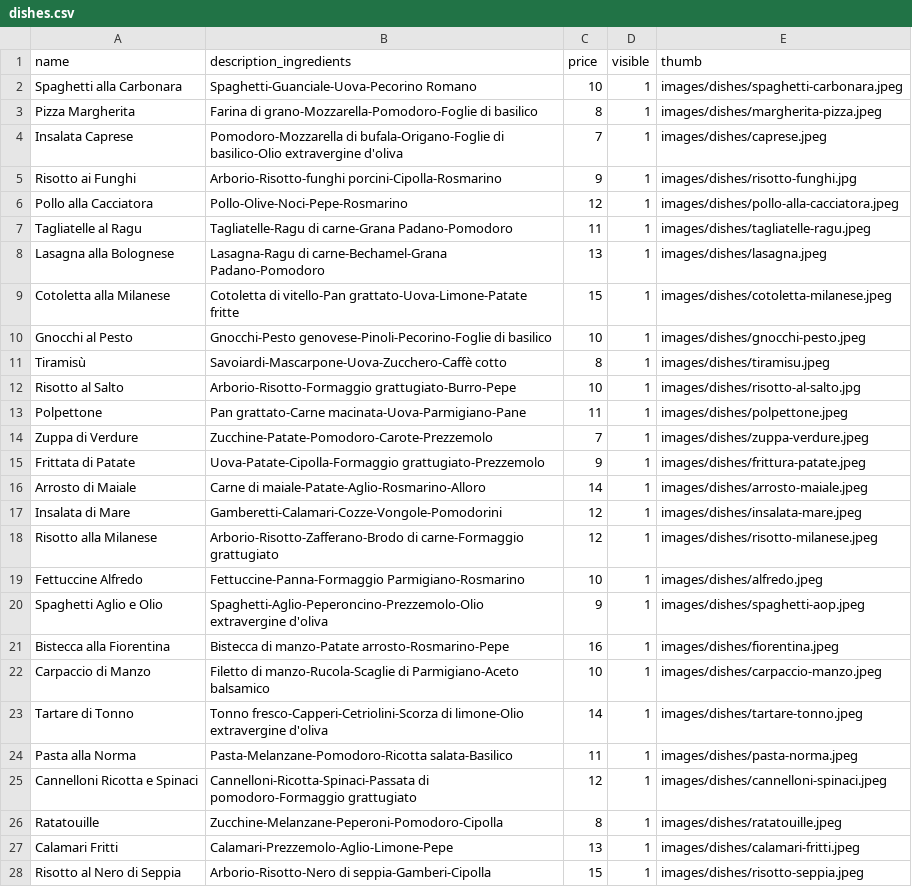
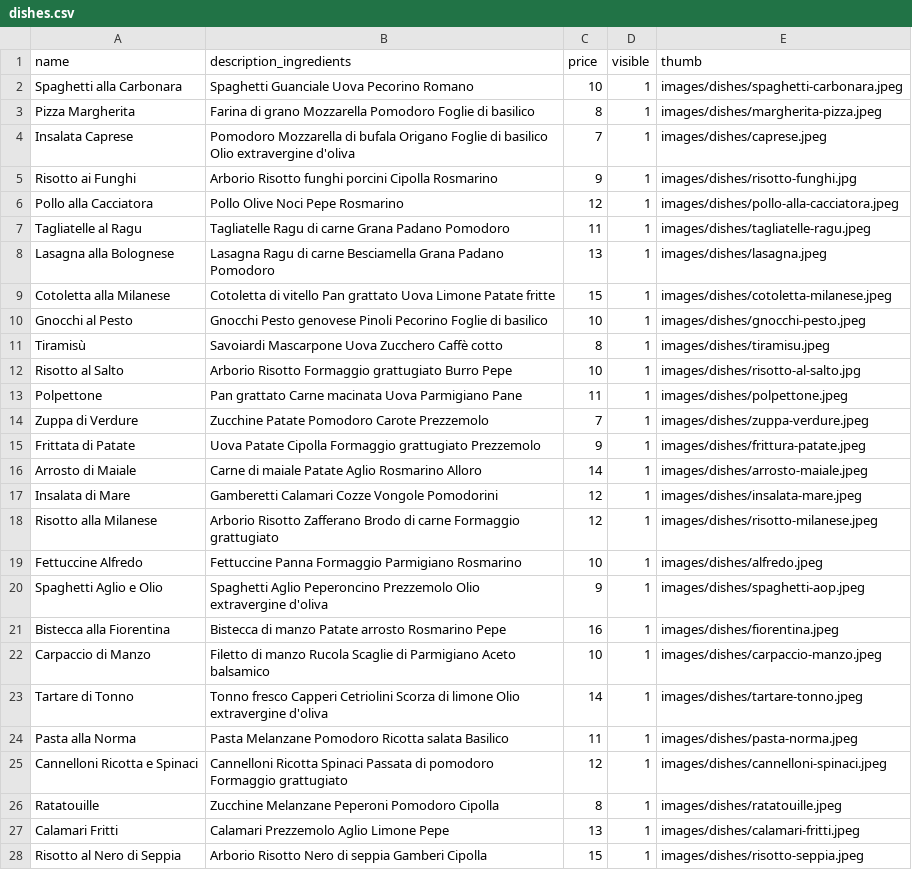
Before and after one commit to corgab/deliveboo-api, a CSV file: database/seeders/csv/dishes.csv, drawn as a sheet; only a part is shown; the diff covers the shown part only; the diff names each change by its address in the sheet, - before the commit and + after, or states it on an @@ line.

Commit message:
Change: ingredients dishes.csv

```diff
--- a/database/seeders/csv/dishes.csv
+++ b/database/seeders/csv/dishes.csv
-B2 (description_ingredients): Spaghetti-Guanciale-Uova-Pecorino Romano
+B2 (description_ingredients): Spaghetti Guanciale Uova Pecorino Romano
-B3 (description_ingredients): Farina di grano-Mozzarella-Pomodoro-Foglie di basilico
+B3 (description_ingredients): Farina di grano Mozzarella Pomodoro Foglie di basilico
-B4 (description_ingredients): Pomodoro-Mozzarella di bufala-Origano-Foglie di basilico-Olio extravergine d'oliva
+B4 (description_ingredients): Pomodoro Mozzarella di bufala Origano Foglie di basilico Olio extravergine d'oliva
-B5 (description_ingredients): Arborio-Risotto-funghi porcini-Cipolla-Rosmarino
+B5 (description_ingredients): Arborio Risotto funghi porcini Cipolla Rosmarino
-B6 (description_ingredients): Pollo-Olive-Noci-Pepe-Rosmarino
+B6 (description_ingredients): Pollo Olive Noci Pepe Rosmarino
-B7 (description_ingredients): Tagliatelle-Ragu di carne-Grana Padano-Pomodoro
+B7 (description_ingredients): Tagliatelle Ragu di carne Grana Padano Pomodoro
-B8 (description_ingredients): Lasagna-Ragu di carne-Bechamel-Grana Padano-Pomodoro
+B8 (description_ingredients): Lasagna Ragu di carne Besciamella Grana Padano Pomodoro
-B9 (description_ingredients): Cotoletta di vitello-Pan grattato-Uova-Limone-Patate fritte
+B9 (description_ingredients): Cotoletta di vitello Pan grattato Uova Limone Patate fritte
-B10 (description_ingredients): Gnocchi-Pesto genovese-Pinoli-Pecorino-Foglie di basilico
+B10 (description_ingredients): Gnocchi Pesto genovese Pinoli Pecorino Foglie di basilico
-B11 (description_ingredients): Savoiardi-Mascarpone-Uova-Zucchero-Caffè cotto
+B11 (description_ingredients): Savoiardi Mascarpone Uova Zucchero Caffè cotto
-B12 (description_ingredients): Arborio-Risotto-Formaggio grattugiato-Burro-Pepe
+B12 (description_ingredients): Arborio Risotto Formaggio grattugiato Burro Pepe
-B13 (description_ingredients): Pan grattato-Carne macinata-Uova-Parmigiano-Pane
+B13 (description_ingredients): Pan grattato Carne macinata Uova Parmigiano Pane
-B14 (description_ingredients): Zucchine-Patate-Pomodoro-Carote-Prezzemolo
+B14 (description_ingredients): Zucchine Patate Pomodoro Carote Prezzemolo
-B15 (description_ingredients): Uova-Patate-Cipolla-Formaggio grattugiato-Prezzemolo
+B15 (description_ingredients): Uova Patate Cipolla Formaggio grattugiato Prezzemolo
-B16 (description_ingredients): Carne di maiale-Patate-Aglio-Rosmarino-Alloro
+B16 (description_ingredients): Carne di maiale Patate Aglio Rosmarino Alloro
-B17 (description_ingredients): Gamberetti-Calamari-Cozze-Vongole-Pomodorini
+B17 (description_ingredients): Gamberetti Calamari Cozze Vongole Pomodorini
-B18 (description_ingredients): Arborio-Risotto-Zafferano-Brodo di carne-Formaggio grattugiato
+B18 (description_ingredients): Arborio Risotto Zafferano Brodo di carne Formaggio grattugiato
-B19 (description_ingredients): Fettuccine-Panna-Formaggio Parmigiano-Rosmarino
+B19 (description_ingredients): Fettuccine Panna Formaggio Parmigiano Rosmarino
-B20 (description_ingredients): Spaghetti-Aglio-Peperoncino-Prezzemolo-Olio extravergine d'oliva
+B20 (description_ingredients): Spaghetti Aglio Peperoncino Prezzemolo Olio extravergine d'oliva
-B21 (description_ingredients): Bistecca di manzo-Patate arrosto-Rosmarino-Pepe
+B21 (description_ingredients): Bistecca di manzo Patate arrosto Rosmarino Pepe
-B22 (description_ingredients): Filetto di manzo-Rucola-Scaglie di Parmigiano-Aceto balsamico
+B22 (description_ingredients): Filetto di manzo Rucola Scaglie di Parmigiano Aceto balsamico
-B23 (description_ingredients): Tonno fresco-Capperi-Cetriolini-Scorza di limone-Olio extravergine d'oliva
+B23 (description_ingredients): Tonno fresco Capperi Cetriolini Scorza di limone Olio extravergine d'oliva
-B24 (description_ingredients): Pasta-Melanzane-Pomodoro-Ricotta salata-Basilico
+B24 (description_ingredients): Pasta Melanzane Pomodoro Ricotta salata Basilico
-B25 (description_ingredients): Cannelloni-Ricotta-Spinaci-Passata di pomodoro-Formaggio grattugiato
+B25 (description_ingredients): Cannelloni Ricotta Spinaci Passata di pomodoro Formaggio grattugiato
-B26 (description_ingredients): Zucchine-Melanzane-Peperoni-Pomodoro-Cipolla
+B26 (description_ingredients): Zucchine Melanzane Peperoni Pomodoro Cipolla
-B27 (description_ingredients): Calamari-Prezzemolo-Aglio-Limone-Pepe
+B27 (description_ingredients): Calamari Prezzemolo Aglio Limone Pepe
-B28 (description_ingredients): Arborio-Risotto-Nero di seppia-Gamberi-Cipolla
+B28 (description_ingredients): Arborio Risotto Nero di seppia Gamberi Cipolla
```
Also changed, not shown: 116 edited cells elsewhere in this file.
